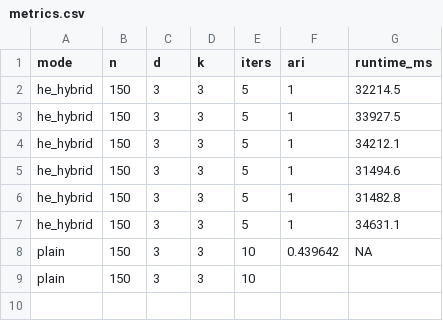
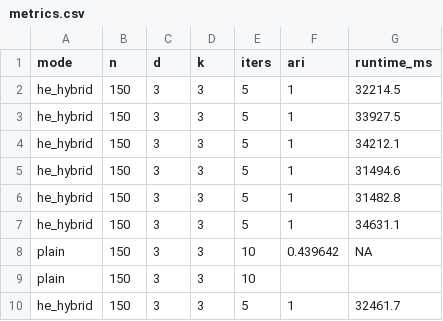
Before and after one commit to plrkiran51-ship-it/TIPS-HE-MPC-Clustering, a CSV file: he_kmeans_prototype/results/metrics.csv, drawn as a sheet; the diff names each change by its address in the sheet, - before the commit and + after, or states it on an @@ line.

Commit message:
feat: update metrics.csv with latest experiment run

```diff
--- a/he_kmeans_prototype/results/metrics.csv
+++ b/he_kmeans_prototype/results/metrics.csv
+row 10: he_hybrid | 150 | 3 | 3 | 5 | 1 | 32461.7
```
